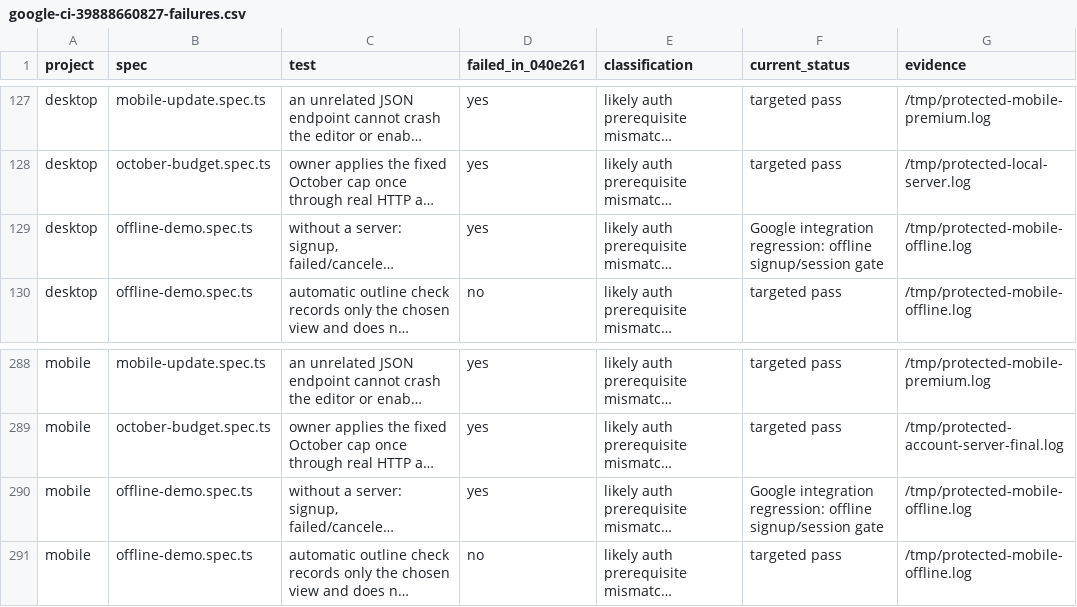
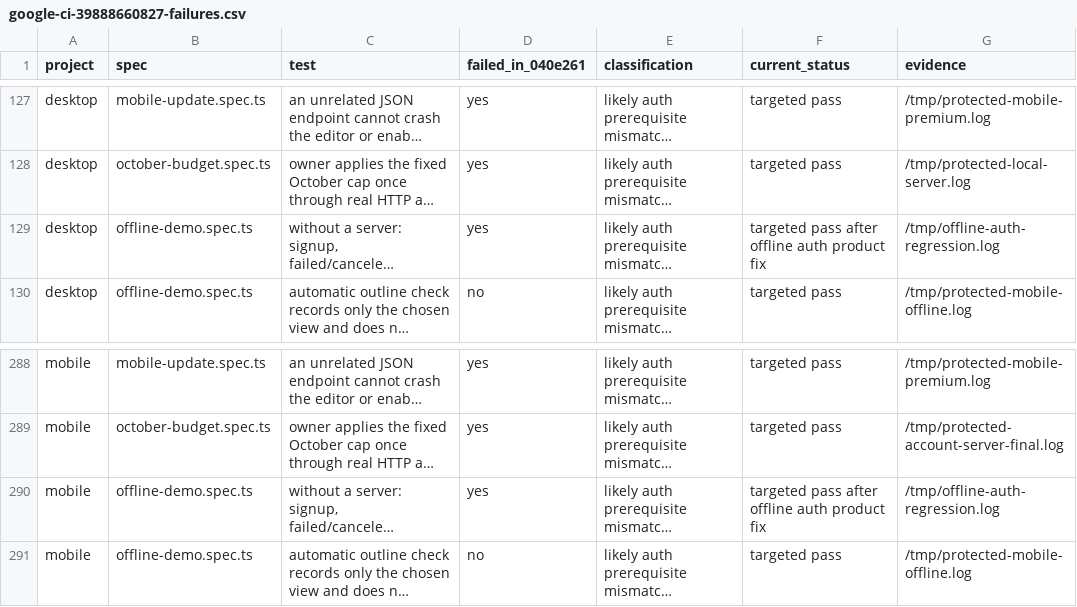
Before and after one commit to guyhan76/aiadcast-next, a CSV file: docs/google-ci-39888660827-failures.csv, drawn as a sheet; only a part is shown, gaps mark what is left out; long unchanged cells end in …; the diff names each change by its address in the sheet, - before the commit and + after, or states it on an @@ line.

Commit message:
docs: record passing offline auth repair and remaining generation policy conflict

```diff
--- a/docs/google-ci-39888660827-failures.csv
+++ b/docs/google-ci-39888660827-failures.csv
-F129 (current_status): Google integration regression: offline signup/session gate
+F129 (current_status): targeted pass after offline auth product fix
-G129 (evidence): /tmp/protected-mobile-offline.log
+G129 (evidence): /tmp/offline-auth-regression.log
-F290 (current_status): Google integration regression: offline signup/session gate
+F290 (current_status): targeted pass after offline auth product fix
-G290 (evidence): /tmp/protected-mobile-offline.log
+G290 (evidence): /tmp/offline-auth-regression.log
```
Also changed, not shown: 1 other file.
